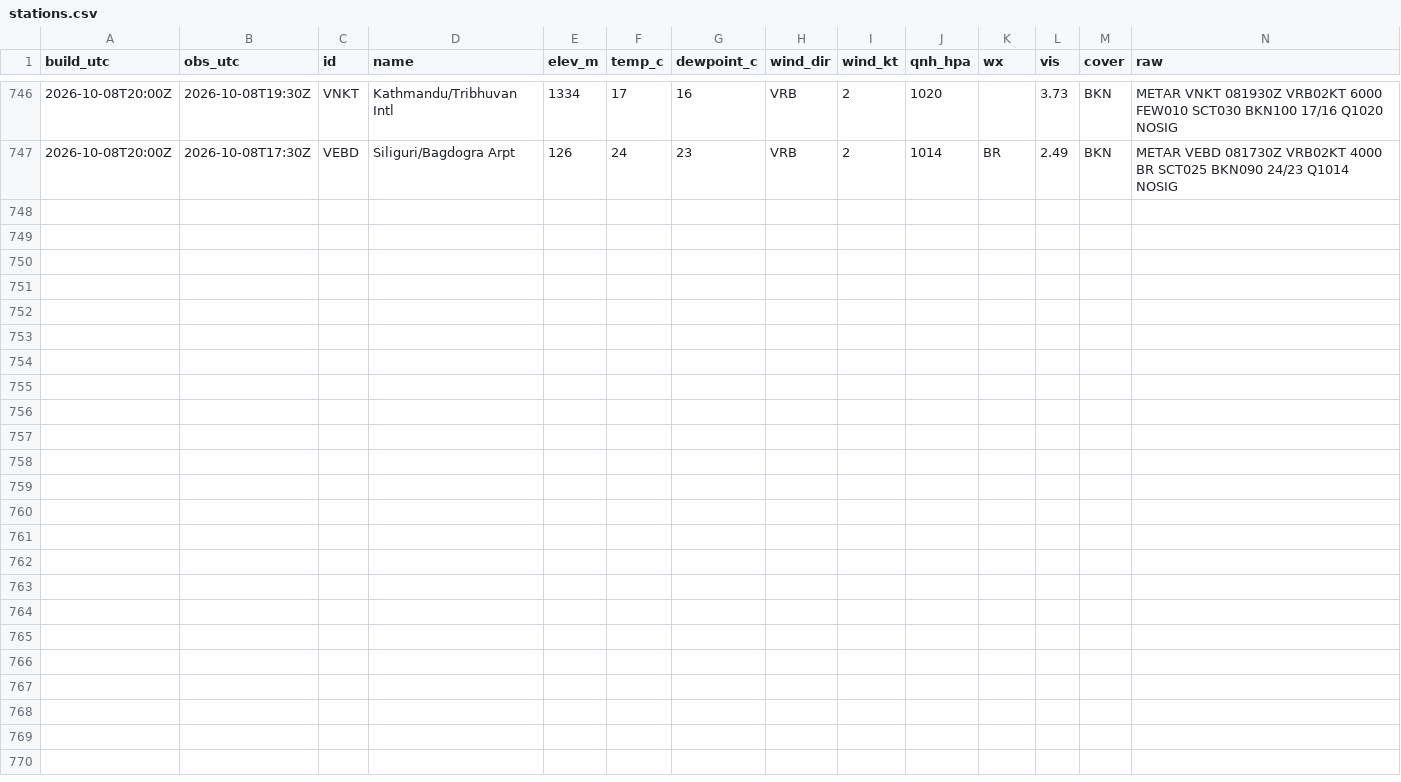
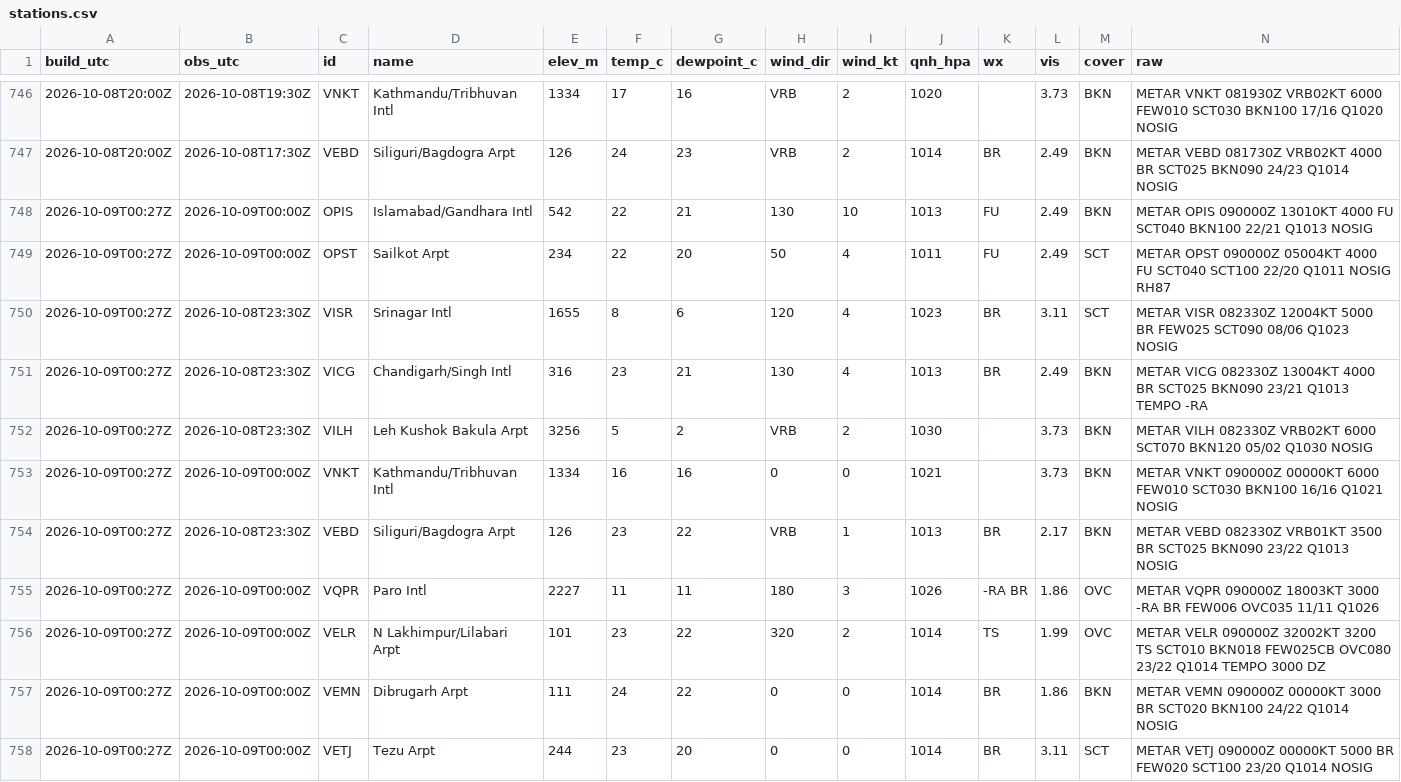
Before and after one commit to rahulbhargavain/himalaya-nowcast-atlas, a CSV file: stations.csv, drawn as a sheet; only a part is shown, gaps mark what is left out; the diff names each change by its address in the sheet, - before the commit and + after, or states it on an @@ line.

```diff
--- a/stations.csv
+++ b/stations.csv
+row 748: 2026-10-09T00:27Z | 2026-10-09T00:00Z | OPIS | Islamabad/Gandhara Intl | 542 | 22 | 21 | 130 | 10 | 1013 | FU | 2.49 | BKN | METAR OPIS 090000Z 13010KT 4000 FU SCT040 BKN100 22/21 Q1013 NOSIG
+row 749: 2026-10-09T00:27Z | 2026-10-09T00:00Z | OPST | Sailkot Arpt | 234 | 22 | 20 | 50 | 4 | 1011 | FU | 2.49 | SCT | METAR OPST 090000Z 05004KT 4000 FU SCT040 SCT100 22/20 Q1011 NOSIG RH87
+row 750: 2026-10-09T00:27Z | 2026-10-08T23:30Z | VISR | Srinagar Intl | 1655 | 8 | 6 | 120 | 4 | 1023 | BR | 3.11 | SCT | METAR VISR 082330Z 12004KT 5000 BR FEW025 SCT090 08/06 Q1023 NOSIG
+row 751: 2026-10-09T00:27Z | 2026-10-08T23:30Z | VICG | Chandigarh/Singh Intl | 316 | 23 | 21 | 130 | 4 | 1013 | BR | 2.49 | BKN | METAR VICG 082330Z 13004KT 4000 BR SCT025 BKN090 23/21 Q1013 TEMPO -RA
+row 752: 2026-10-09T00:27Z | 2026-10-08T23:30Z | VILH | Leh Kushok Bakula Arpt | 3256 | 5 | 2 | VRB | 2 | 1030 |  | 3.73 | BKN | METAR VILH 082330Z VRB02KT 6000 SCT070 BKN120 05/02 Q1030 NOSIG
+row 753: 2026-10-09T00:27Z | 2026-10-09T00:00Z | VNKT | Kathmandu/Tribhuvan Intl | 1334 | 16 | 16 | 0 | 0 | 1021 |  | 3.73 | BKN | METAR VNKT 090000Z 00000KT 6000 FEW010 SCT030 BKN100 16/16 Q1021 NOSIG
+row 754: 2026-10-09T00:27Z | 2026-10-08T23:30Z | VEBD | Siliguri/Bagdogra Arpt | 126 | 23 | 22 | VRB | 1 | 1013 | BR | 2.17 | BKN | METAR VEBD 082330Z VRB01KT 3500 BR SCT025 BKN090 23/22 Q1013 NOSIG
+row 755: 2026-10-09T00:27Z | 2026-10-09T00:00Z | VQPR | Paro Intl | 2227 | 11 | 11 | 180 | 3 | 1026 | -RA BR | 1.86 | OVC | METAR VQPR 090000Z 18003KT 3000 -RA BR FEW006 OVC035 11/11 Q1026
+row 756: 2026-10-09T00:27Z | 2026-10-09T00:00Z | VELR | N Lakhimpur/Lilabari Arpt | 101 | 23 | 22 | 320 | 2 | 1014 | TS | 1.99 | OVC | METAR VELR 090000Z 32002KT 3200 TS SCT010 BKN018 FEW025CB OVC080 23/22 Q1014 TEMPO 3000 DZ
+row 757: 2026-10-09T00:27Z | 2026-10-09T00:00Z | VEMN | Dibrugarh Arpt | 111 | 24 | 22 | 0 | 0 | 1014 | BR | 1.86 | BKN | METAR VEMN 090000Z 00000KT 3000 BR SCT020 BKN100 24/22 Q1014 NOSIG
+row 758: 2026-10-09T00:27Z | 2026-10-09T00:00Z | VETJ | Tezu Arpt | 244 | 23 | 20 | 0 | 0 | 1014 | BR | 3.11 | SCT | METAR VETJ 090000Z 00000KT 5000 BR FEW020 SCT100 23/20 Q1014 NOSIG
```
Also changed, not shown: builds.csv, gauges.csv, 9 other files.
